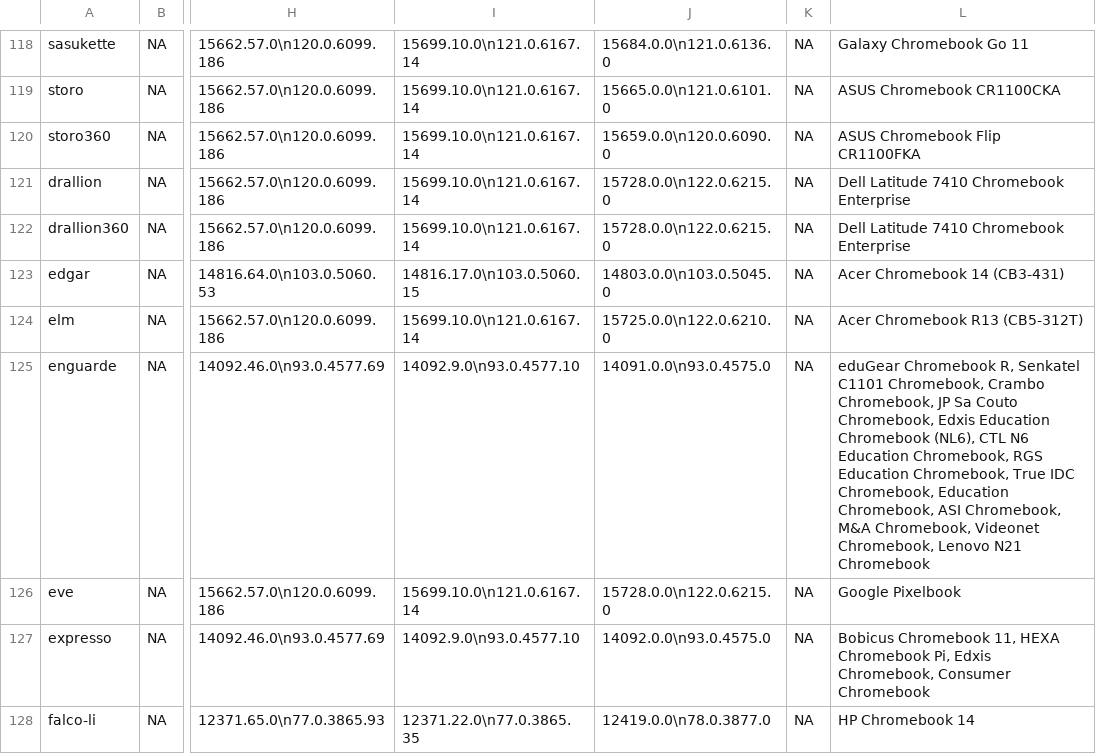
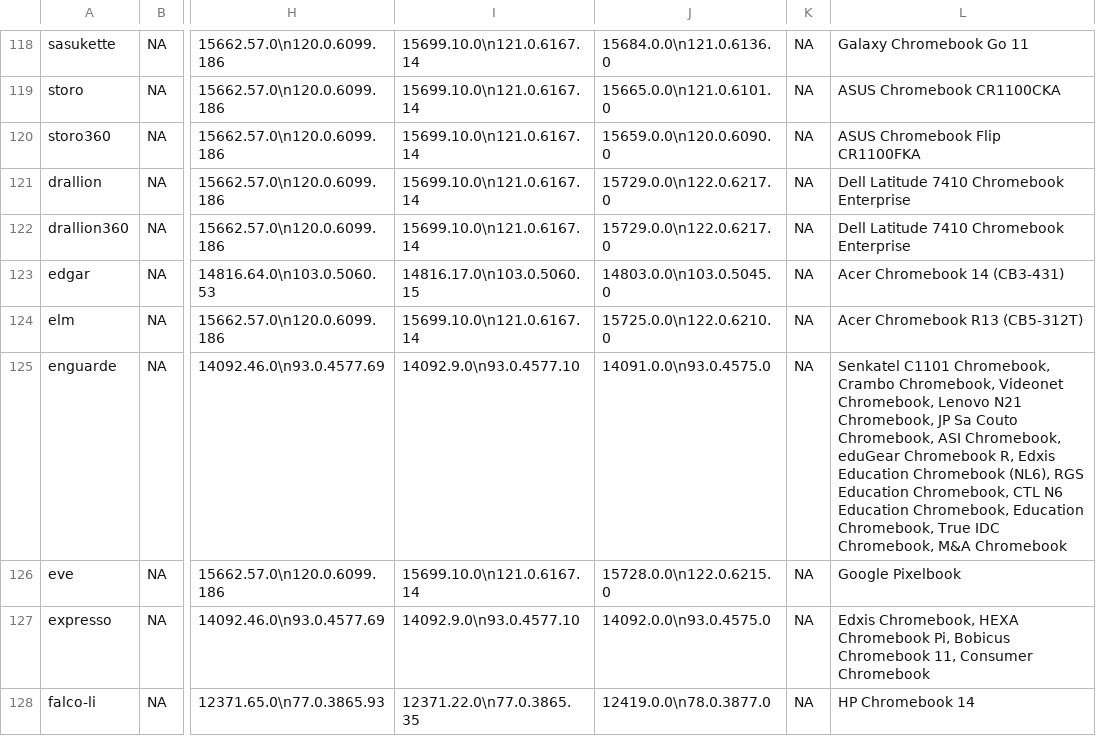
Before and after one commit to skylartaylor/cros-updates, a CSV file: src/data/cros-updates.csv, drawn as a sheet; only a part is shown, gaps mark what is left out; the diff covers the shown part only; the diff names each change by its address in the sheet, - before the commit and + after, or states it on an @@ line.

```diff
--- a/src/data/cros-updates.csv
+++ b/src/data/cros-updates.csv
-J121:J122: 15728.0.0\n122.0.6215.0
+J121:J122: 15729.0.0\n122.0.6217.0
-L125: eduGear Chromebook R, Senkatel C1101 Chromebook, Crambo Chromebook, JP Sa Couto Chromebook, Edxis Education Chromebook (NL6), CTL N6 Education Chromebook, RGS Education Chromebook, True IDC Chromebook, Education Chromebook, ASI Chromebook, M&A Chromebook, Videonet Chromebook, Lenovo N21 Chromebook
+L125: Senkatel C1101 Chromebook, Crambo Chromebook, Videonet Chromebook, Lenovo N21 Chromebook, JP Sa Couto Chromebook, ASI Chromebook, eduGear Chromebook R, Edxis Education Chromebook (NL6), RGS Education Chromebook, CTL N6 Education Chromebook, Education Chromebook, True IDC Chromebook, M&A Chromebook
-L127: Bobicus Chromebook 11, HEXA Chromebook Pi, Edxis Chromebook, Consumer Chromebook
+L127: Edxis Chromebook, HEXA Chromebook Pi, Bobicus Chromebook 11, Consumer Chromebook
```
Also changed, not shown: 178 edited cells elsewhere in this file, 1 other file.
